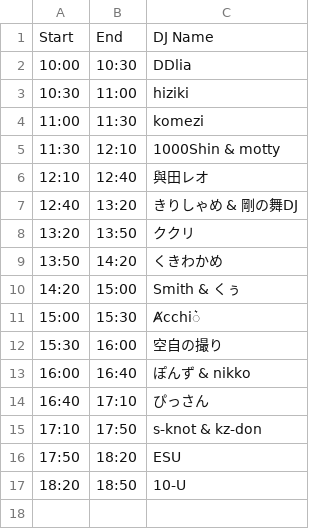
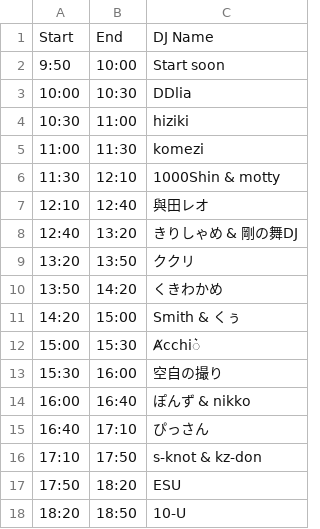
Before and after one commit to TechnoTUT/program, a CSV file: timetable.csv, drawn as a sheet.

Commit message:
Add start message

```diff
--- a/timetable.csv
+++ b/timetable.csv
@@ -1,2 +1,3 @@
 Start,End,DJ Name
+9:50,10:00,Start soon
 10:00,10:30,DDlia
```
